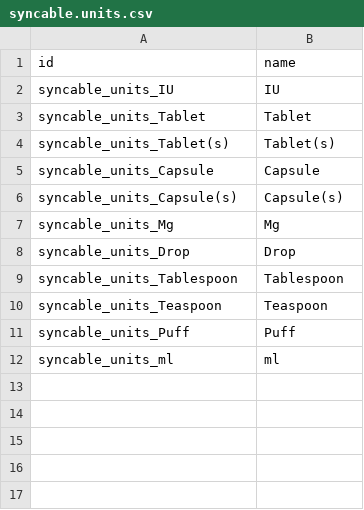
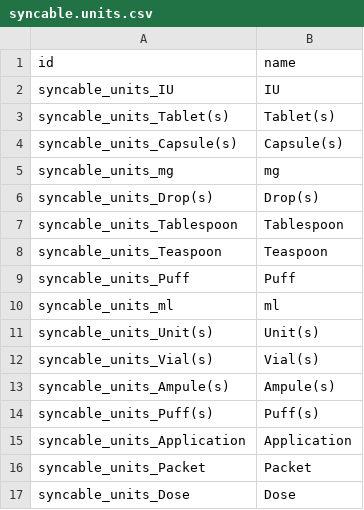
Before and after one commit to reagan-meant/odoo-config-haiti, a CSV file: configuration/syncable_units/syncable.units.csv, drawn as a sheet; removed rows and columns are numbered as before the commit, all else as after; the diff names each change by its address in the sheet, - before the commit and + after, or states it on an @@ line.

```diff
--- a/configuration/syncable_units/syncable.units.csv
+++ b/configuration/syncable_units/syncable.units.csv
-row 3: syncable_units_Tablet | Tablet
-row 5: syncable_units_Capsule | Capsule
-row 7: syncable_units_Mg | Mg
-row 8: syncable_units_Drop | Drop
+row 5: syncable_units_mg | mg
+row 6: syncable_units_Drop(s) | Drop(s)
+row 11: syncable_units_Unit(s) | Unit(s)
+row 12: syncable_units_Vial(s) | Vial(s)
+row 13: syncable_units_Ampule(s) | Ampule(s)
+row 14: syncable_units_Puff(s) | Puff(s)
+row 15: syncable_units_Application | Application
+row 16: syncable_units_Packet | Packet
+row 17: syncable_units_Dose | Dose
```
Also changed, not shown: configuration/payment_term/account.payment.term.csv, configuration/product/lab_tests.csv, 6 other files.
